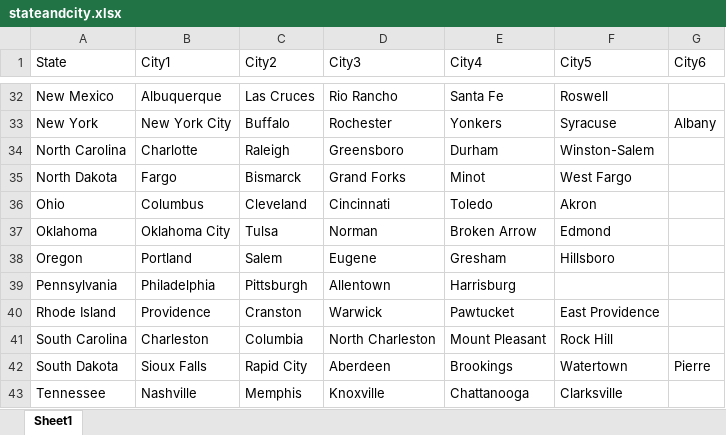
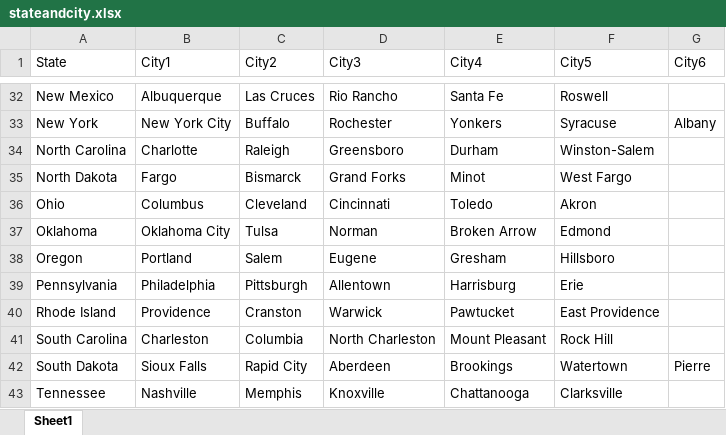
Before and after one commit to shihnong/ist718, an Excel workbook: data/stateandcity.xlsx, sheet Sheet1, drawn as a sheet; only a part is shown, gaps mark what is left out; values as stored, in another font and other column widths than the file's, no borders; the diff names each change by its address in the sheet, - before the commit and + after, or states it on an @@ line.

Commit message:
Added Erie back in.

```diff
--- a/data/stateandcity.xlsx (sheet Sheet1)
+++ b/data/stateandcity.xlsx (sheet Sheet1)
-F39 (City5): (empty)
+F39 (City5): Erie
```
